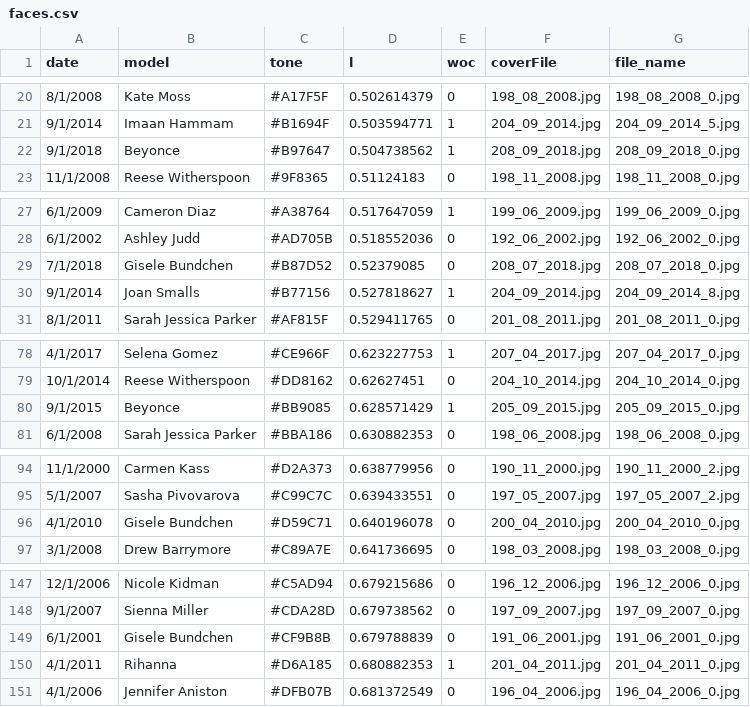
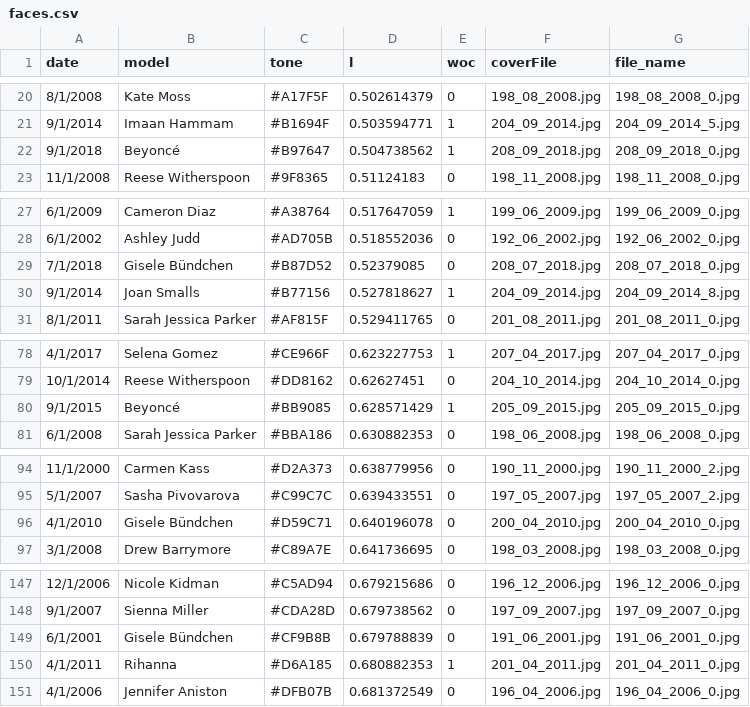
Before and after one commit to the-pudding/vogue, a CSV file: src/assets/data/faces.csv, drawn as a sheet; only a part is shown, gaps mark what is left out; the diff covers the shown part only.

```diff
--- a/src/assets/data/faces.csv
+++ b/src/assets/data/faces.csv
@@ -21,3 +21,3 @@
 "9/1/2014","Imaan Hammam","#B1694F",0.503594771,"1","204_09_2014.jpg","204_09_2014_5.jpg"
-"9/1/2018","Beyonce","#B97647",0.504738562,"1","208_09_2018.jpg","208_09_2018_0.jpg"
+"9/1/2018","Beyoncé","#B97647",0.504738562,"1","208_09_2018.jpg","208_09_2018_0.jpg"
 "11/1/2008","Reese Witherspoon","#9F8365",0.51124183,"0","198_11_2008.jpg","198_11_2008_0.jpg"
@@ -28,3 +28,3 @@
 "6/1/2002","Ashley Judd","#AD705B",0.518552036,"0","192_06_2002.jpg","192_06_2002_0.jpg"
-"7/1/2018","Gisele Bundchen","#B87D52",0.52379085,"0","208_07_2018.jpg","208_07_2018_0.jpg"
+"7/1/2018","Gisele Bündchen","#B87D52",0.52379085,"0","208_07_2018.jpg","208_07_2018_0.jpg"
 "9/1/2014","Joan Smalls","#B77156",0.527818627,"1","204_09_2014.jpg","204_09_2014_8.jpg"
@@ -79,3 +79,3 @@
 "10/1/2014","Reese Witherspoon","#DD8162",0.62627451,"0","204_10_2014.jpg","204_10_2014_0.jpg"
-"9/1/2015","Beyonce","#BB9085",0.628571429,"1","205_09_2015.jpg","205_09_2015_0.jpg"
+"9/1/2015","Beyoncé","#BB9085",0.628571429,"1","205_09_2015.jpg","205_09_2015_0.jpg"
 "6/1/2008","Sarah Jessica Parker","#BBA186",0.630882353,"0","198_06_2008.jpg","198_06_2008_0.jpg"
@@ -95,3 +95,3 @@
 "5/1/2007","Sasha Pivovarova","#C99C7C",0.639433551,"0","197_05_2007.jpg","197_05_2007_2.jpg"
-"4/1/2010","Gisele Bundchen","#D59C71",0.640196078,"0","200_04_2010.jpg","200_04_2010_0.jpg"
+"4/1/2010","Gisele Bündchen","#D59C71",0.640196078,"0","200_04_2010.jpg","200_04_2010_0.jpg"
 "3/1/2008","Drew Barrymore","#C89A7E",0.641736695,"0","198_03_2008.jpg","198_03_2008_0.jpg"
@@ -148,3 +148,3 @@
 "9/1/2007","Sienna Miller","#CDA28D",0.679738562,"0","197_09_2007.jpg","197_09_2007_0.jpg"
-"6/1/2001","Gisele Bundchen","#CF9B8B",0.679788839,"0","191_06_2001.jpg","191_06_2001_0.jpg"
+"6/1/2001","Gisele Bündchen","#CF9B8B",0.679788839,"0","191_06_2001.jpg","191_06_2001_0.jpg"
 "4/1/2011","Rihanna","#D6A185",0.680882353,"1","201_04_2011.jpg","201_04_2011_0.jpg"
```
Also changed, not shown: 19 edited cells elsewhere in this file, src/assets/data/models.csv, 1 other file.
